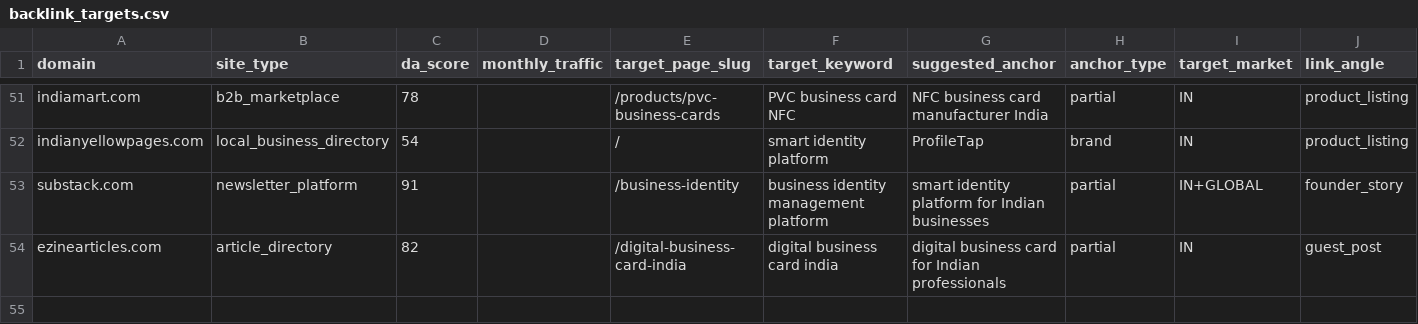
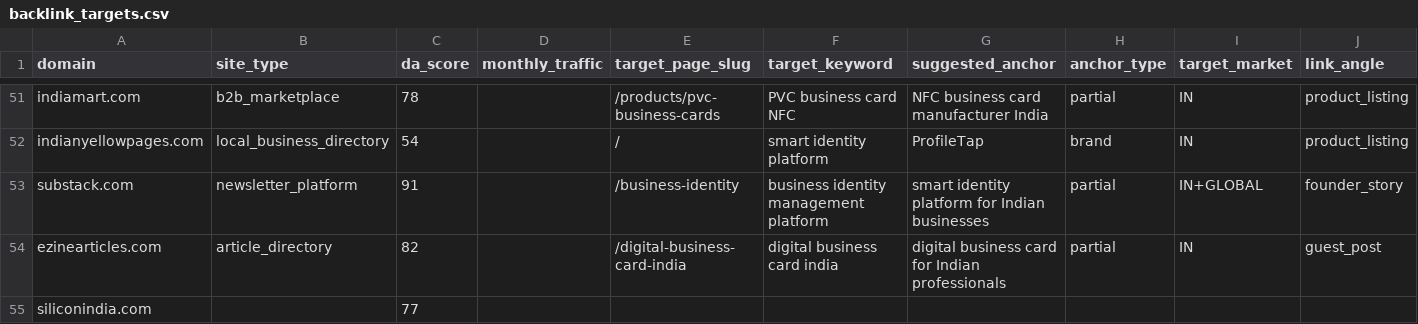
Before and after one commit to vedantacore-admin/profiletap-seo-os, a CSV file: projects/profiletap/data/backlinks/backlink_targets.csv, drawn as a sheet; only a part is shown, gaps mark what is left out; rows hold the shown columns only; the diff names each change by its address in the sheet, - before the commit and + after, or states it on an @@ line.

Commit message:
fix: add siliconindia.com entry to backlink targets with DA score

```diff
--- a/projects/profiletap/data/backlinks/backlink_targets.csv
+++ b/projects/profiletap/data/backlinks/backlink_targets.csv
+row 55: siliconindia.com |  | 77
```
